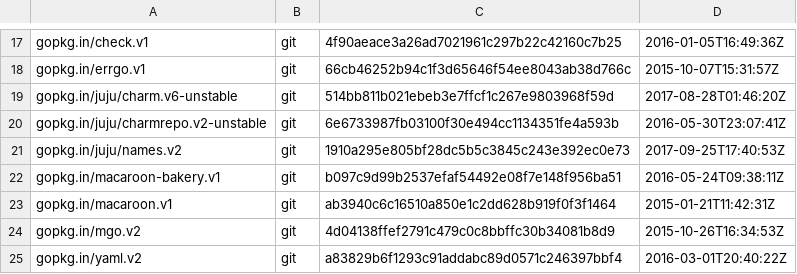
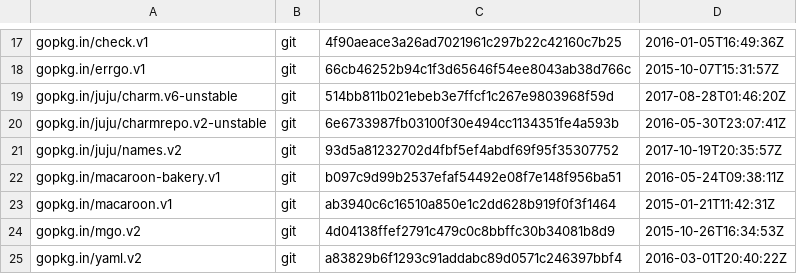
Before and after one commit to juju/bundlechanges, a TSV file: dependencies.tsv, drawn as a sheet; only a part is shown, gaps mark what is left out.

Commit message:
Update the names package.

```diff
--- a/dependencies.tsv
+++ b/dependencies.tsv
@@ -20,3 +20,3 @@ gopkg.in/juju/charm.v6-unstable	git	514bb811b021ebeb3e7ffcf1c267e9803968f59d	201
 gopkg.in/juju/charmrepo.v2-unstable	git	6e6733987fb03100f30e494cc1134351fe4a593b	2016-05-30T23:07:41Z
-gopkg.in/juju/names.v2	git	1910a295e805bf28dc5b5c3845c243e392ec0e73	2017-09-25T17:40:53Z
+gopkg.in/juju/names.v2	git	93d5a81232702d4fbf5ef4abdf69f95f35307752	2017-10-19T20:35:57Z
 gopkg.in/macaroon-bakery.v1	git	b097c9d99b2537efaf54492e08f7e148f956ba51	2016-05-24T09:38:11Z
```
